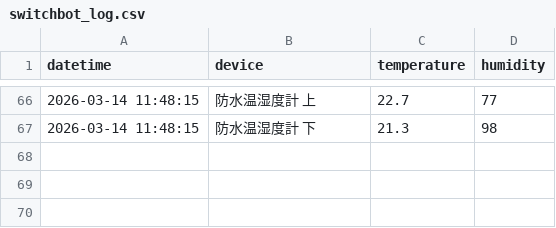
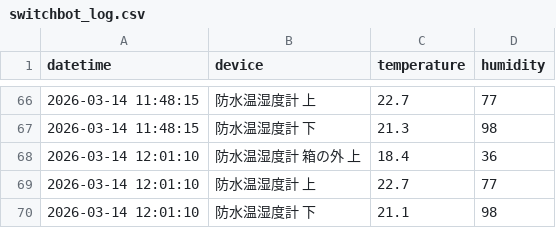
Before and after one commit to ii-matuno/switchbot-logger, a CSV file: switchbot_log.csv, drawn as a sheet; only a part is shown, gaps mark what is left out; the diff names each change by its address in the sheet, - before the commit and + after, or states it on an @@ line.

```diff
--- a/switchbot_log.csv
+++ b/switchbot_log.csv
+row 68: 2026-03-14 12:01:10 | 防水温湿度計 箱の外 上 | 18.4 | 36
+row 69: 2026-03-14 12:01:10 | 防水温湿度計 上 | 22.7 | 77
+row 70: 2026-03-14 12:01:10 | 防水温湿度計 下 | 21.1 | 98
```
